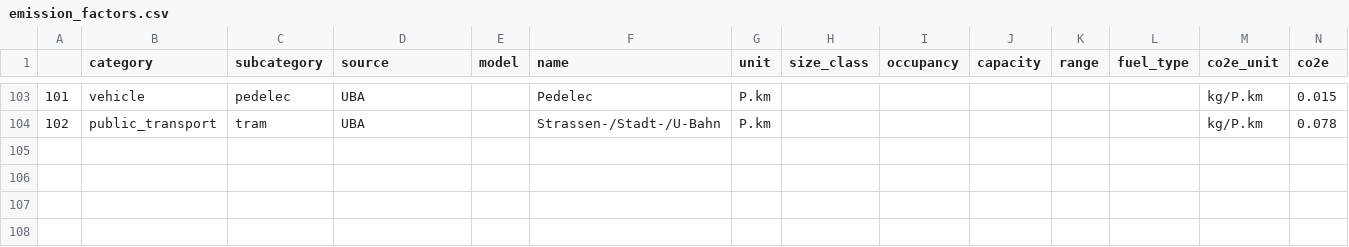
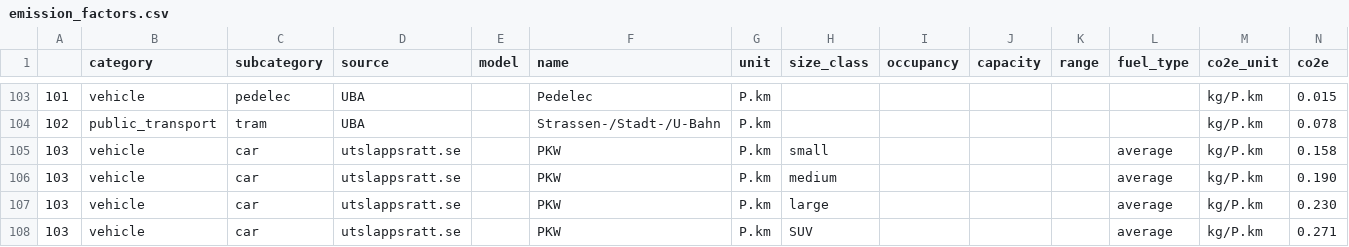
Before and after one commit to pledge4future/co2calculator, a CSV file: data/emission_factors.csv, drawn as a sheet; only a part is shown, gaps mark what is left out; rows hold the shown columns only; the diff names each change by its address in the sheet, - before the commit and + after, or states it on an @@ line.

Commit message:
added alternative emission factors for car from utslappsratt.se

```diff
--- a/data/emission_factors.csv
+++ b/data/emission_factors.csv
+row 105: 103 | vehicle | car | utslappsratt.se |  | PKW | P.km | small |  |  |  | average | kg/P.km | 0.158
+row 106: 103 | vehicle | car | utslappsratt.se |  | PKW | P.km | medium |  |  |  | average | kg/P.km | 0.190
+row 107: 103 | vehicle | car | utslappsratt.se |  | PKW | P.km | large |  |  |  | average | kg/P.km | 0.230
+row 108: 103 | vehicle | car | utslappsratt.se |  | PKW | P.km | SUV |  |  |  | average | kg/P.km | 0.271
```
